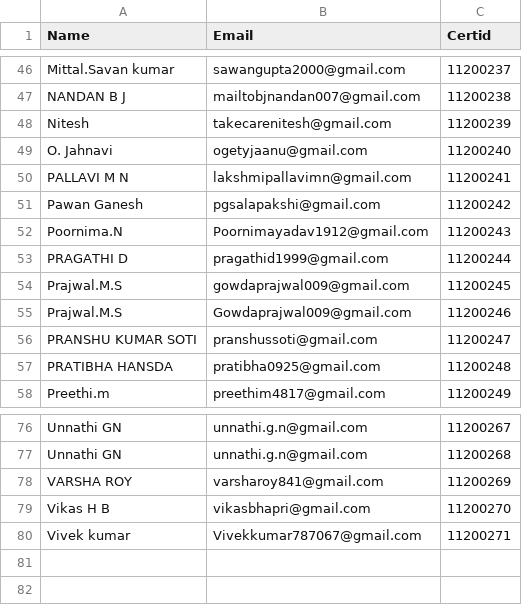
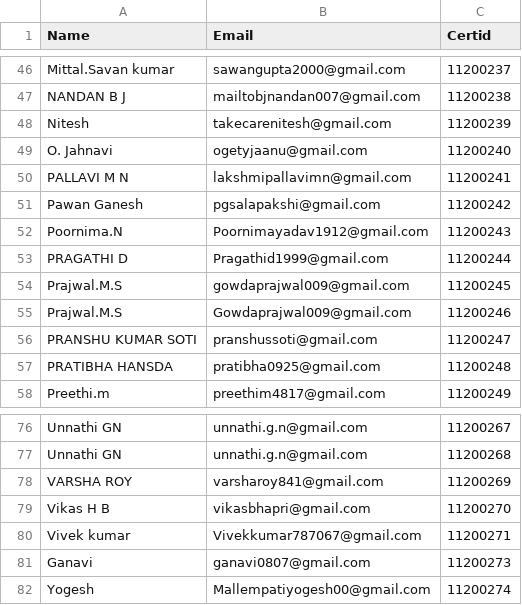
Before and after one commit to 18mis7023/Certificated-Download, a CSV file: event.csv, drawn as a sheet; only a part is shown, gaps mark what is left out.

Commit message:
Update event.csv

```diff
--- a/event.csv
+++ b/event.csv
@@ -52,3 +52,3 @@ Pawan Ganesh,pgsalapakshi@gmail.com,11200242
 Poornima.N,Poornimayadav1912@gmail.com,11200243
-PRAGATHI D,pragathid1999@gmail.com,11200244
+PRAGATHI D,Pragathid1999@gmail.com,11200244
 Prajwal.M.S,gowdaprajwal009@gmail.com,11200245
@@ -80 +80,3 @@ Vikas H B,vikasbhapri@gmail.com,11200270
 Vivek kumar,Vivekkumar787067@gmail.com,11200271
+Ganavi,ganavi0807@gmail.com,11200273
+Yogesh,Mallempatiyogesh00@gmail.com,11200274
```
